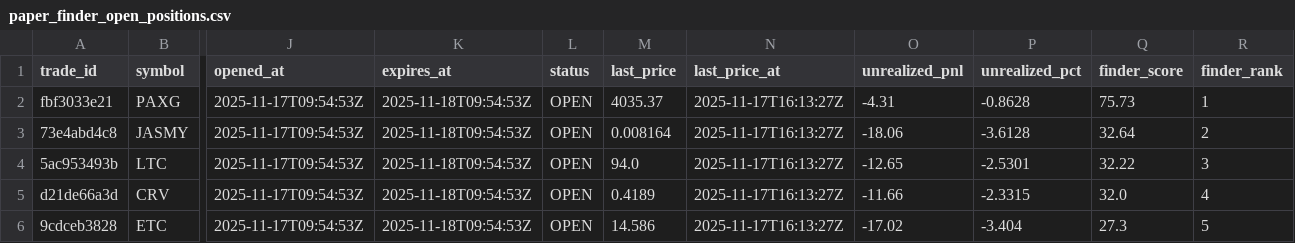
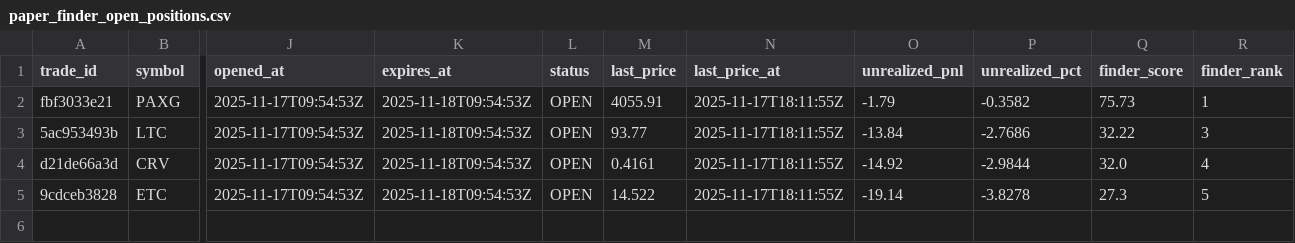
Before and after one commit to spirosrap/crypto-finance, a CSV file: trade_logs/paper_finder_open_positions.csv, drawn as a sheet; only a part is shown, gaps mark what is left out; removed rows and columns are numbered as before the commit, all else as after; rows hold the shown columns only; the diff names each change by its address in the sheet, - before the commit and + after, or states it on an @@ line.

Commit message:
Update paper finder open/closed trades

```diff
--- a/trade_logs/paper_finder_open_positions.csv
+++ b/trade_logs/paper_finder_open_positions.csv
-M2 (last_price): 4035.37
+M2 (last_price): 4055.91
-N2 (last_price_at): 2025-11-17T16:13:27Z
+N2 (last_price_at): 2025-11-17T18:11:55Z
-O2 (unrealized_pnl): -4.31
+O2 (unrealized_pnl): -1.79
-P2 (unrealized_pct): -0.8628
+P2 (unrealized_pct): -0.3582
-row 3: 73e4abd4c8 | JASMY | 2025-11-17T09:54:53Z | 2025-11-18T09:54:53Z | OPEN | 0.008164 | 2025-11-17T16:13:27Z | -18.06 | -3.6128 | 32.64 | 2
-M3 (last_price): 94.0
+M3 (last_price): 93.77
-N3:N5 (last_price_at): 2025-11-17T16:13:27Z
+N3:N5 (last_price_at): 2025-11-17T18:11:55Z
-O3 (unrealized_pnl): -12.65
+O3 (unrealized_pnl): -13.84
-P3 (unrealized_pct): -2.5301
+P3 (unrealized_pct): -2.7686
-M4 (last_price): 0.4189
+M4 (last_price): 0.4161
-O4 (unrealized_pnl): -11.66
+O4 (unrealized_pnl): -14.92
-P4 (unrealized_pct): -2.3315
+P4 (unrealized_pct): -2.9844
-M5 (last_price): 14.586
+M5 (last_price): 14.522
-O5 (unrealized_pnl): -17.02
+O5 (unrealized_pnl): -19.14
-P5 (unrealized_pct): -3.404
+P5 (unrealized_pct): -3.8278
```
Also changed, not shown: 1 other file.
